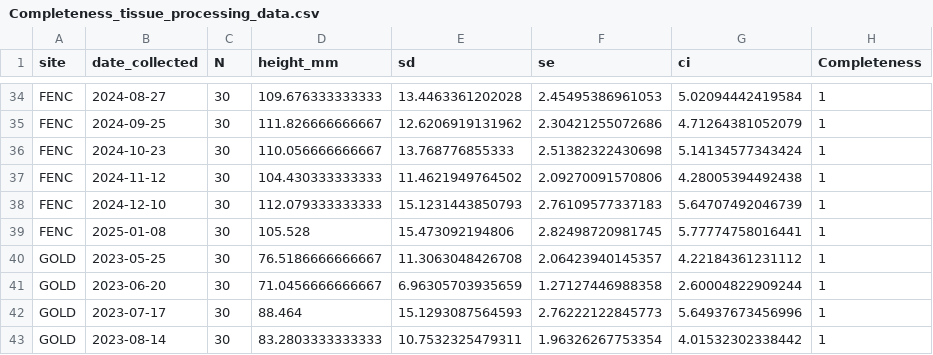
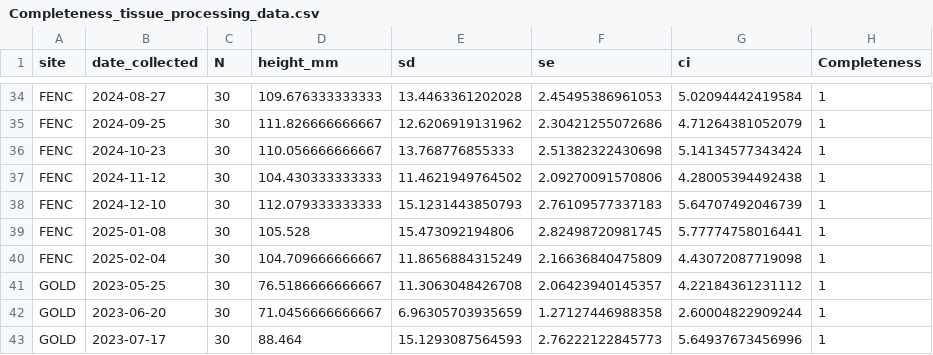
Before and after one commit to NEFSC/EAD-ASEB_EPA_LISS_Disease_Surveillance, a CSV file: Lab_Data_TissueProcessing/output/Completeness_tissue_processing_data.csv, drawn as a sheet; only a part is shown, gaps mark what is left out; the shorter side is filled out with more unchanged rows.

```diff
--- a/Lab_Data_TissueProcessing/output/Completeness_tissue_processing_data.csv
+++ b/Lab_Data_TissueProcessing/output/Completeness_tissue_processing_data.csv
@@ -39,2 +39,3 @@
 "FENC",2025-01-08,30,105.528,15.473092194806,2.82498720981745,5.77774758016441,1
+"FENC",2025-02-04,30,104.709666666667,11.8656884315249,2.16636840475809,4.43072087719098,1
 "GOLD",2023-05-25,30,76.5186666666667,11.3063048426708,2.06423940145357,4.22184361231112,1
```
Also changed, not shown: Lab_Data_TissueProcessing/output/shell_pathology_counts.csv, Master_files/shell_pathology_all_data.csv, 9 other files.
